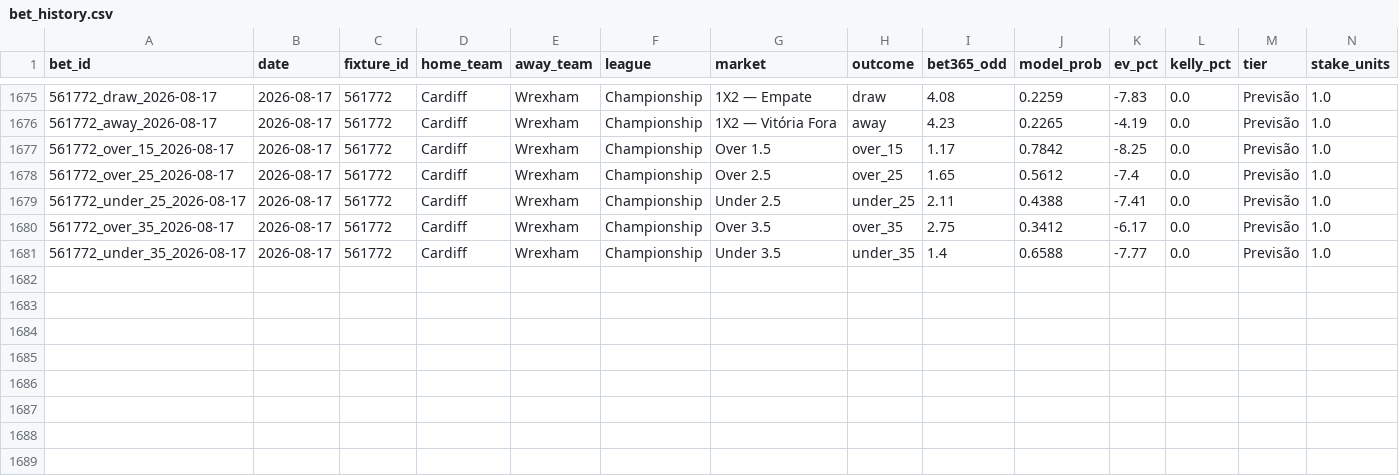
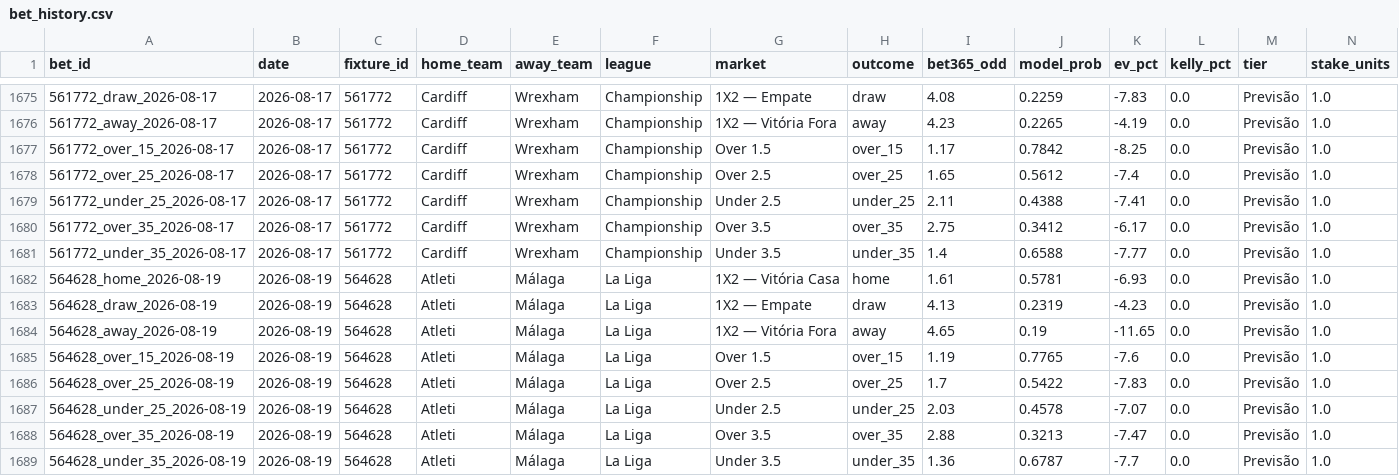
Before and after one commit to raymz1990/football-analytics, a CSV file: data/historical/bet_history.csv, drawn as a sheet; only a part is shown, gaps mark what is left out; rows hold the shown columns only; the diff names each change by its address in the sheet, - before the commit and + after, or states it on an @@ line.

```diff
--- a/data/historical/bet_history.csv
+++ b/data/historical/bet_history.csv
+row 1682: 564628_home_2026-08-19 | 2026-08-19 | 564628 | Atleti | Málaga | La Liga | 1X2 — Vitória Casa | home | 1.61 | 0.5781 | -6.93 | 0.0 | Previsão | 1.0
+row 1683: 564628_draw_2026-08-19 | 2026-08-19 | 564628 | Atleti | Málaga | La Liga | 1X2 — Empate | draw | 4.13 | 0.2319 | -4.23 | 0.0 | Previsão | 1.0
+row 1684: 564628_away_2026-08-19 | 2026-08-19 | 564628 | Atleti | Málaga | La Liga | 1X2 — Vitória Fora | away | 4.65 | 0.19 | -11.65 | 0.0 | Previsão | 1.0
+row 1685: 564628_over_15_2026-08-19 | 2026-08-19 | 564628 | Atleti | Málaga | La Liga | Over 1.5 | over_15 | 1.19 | 0.7765 | -7.6 | 0.0 | Previsão | 1.0
+row 1686: 564628_over_25_2026-08-19 | 2026-08-19 | 564628 | Atleti | Málaga | La Liga | Over 2.5 | over_25 | 1.7 | 0.5422 | -7.83 | 0.0 | Previsão | 1.0
+row 1687: 564628_under_25_2026-08-19 | 2026-08-19 | 564628 | Atleti | Málaga | La Liga | Under 2.5 | under_25 | 2.03 | 0.4578 | -7.07 | 0.0 | Previsão | 1.0
+row 1688: 564628_over_35_2026-08-19 | 2026-08-19 | 564628 | Atleti | Málaga | La Liga | Over 3.5 | over_35 | 2.88 | 0.3213 | -7.47 | 0.0 | Previsão | 1.0
+row 1689: 564628_under_35_2026-08-19 | 2026-08-19 | 564628 | Atleti | Málaga | La Liga | Under 3.5 | under_35 | 1.36 | 0.6787 | -7.7 | 0.0 | Previsão | 1.0
```
Also changed, not shown: 3 other files.
